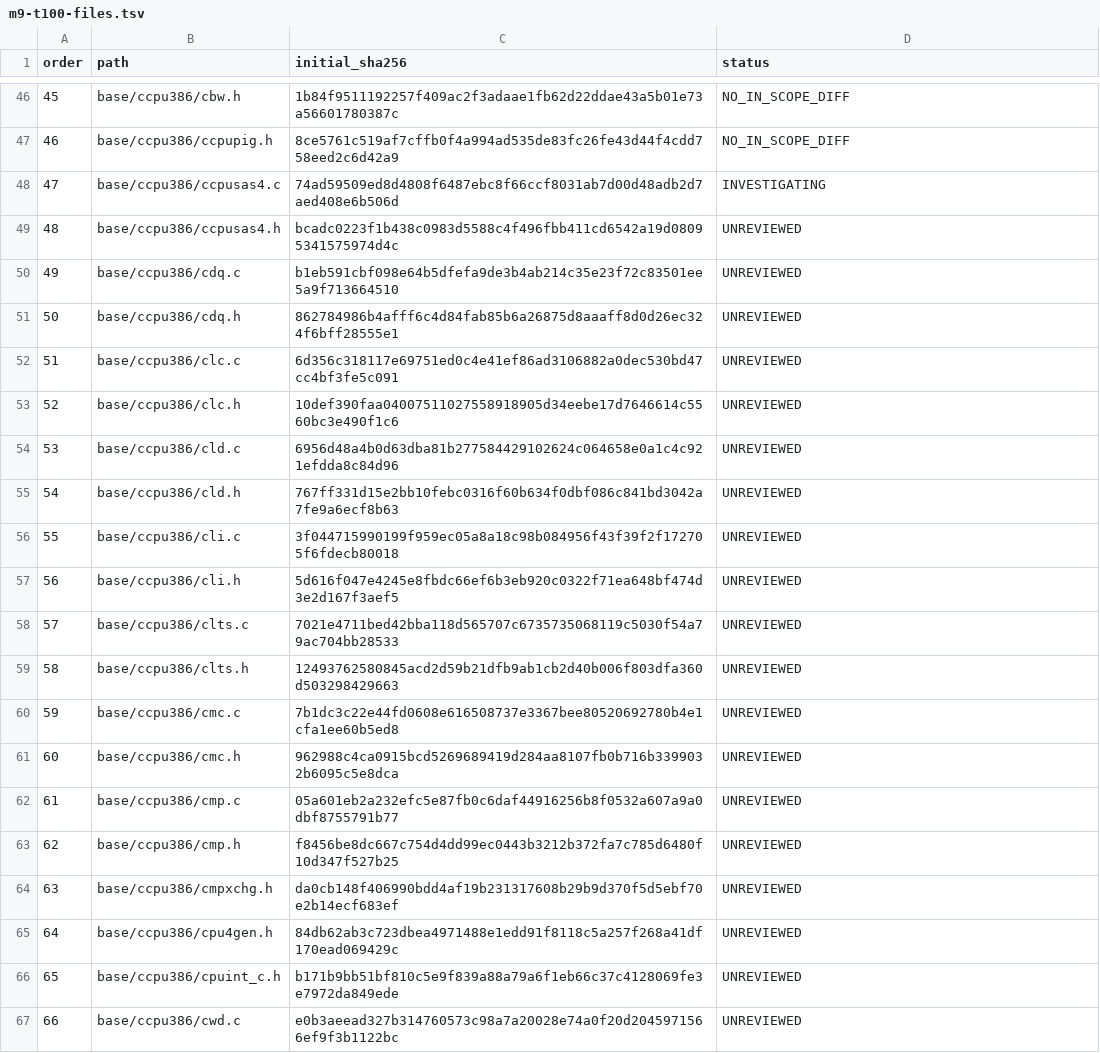
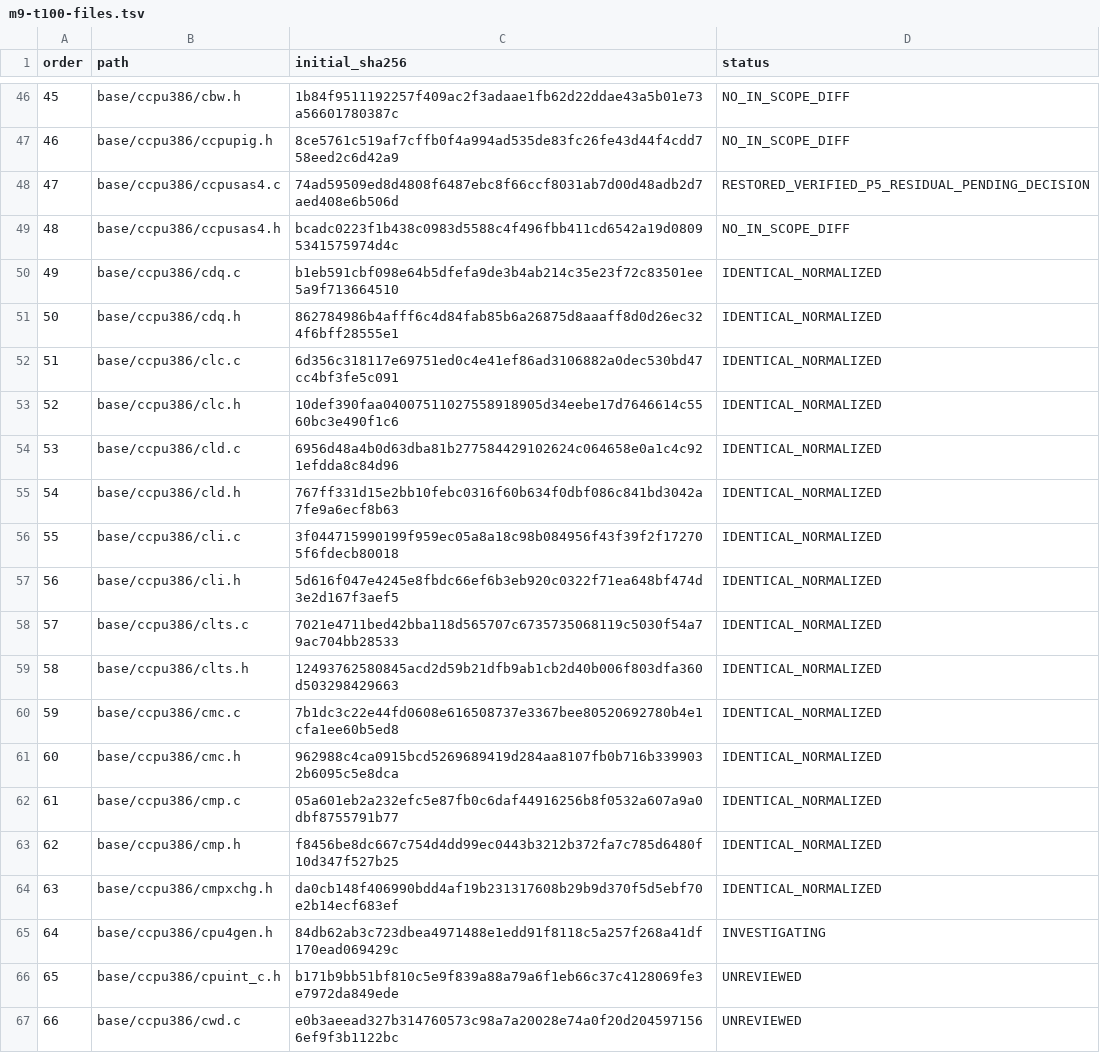
Before and after one commit to cshaxu/softpc, a TSV file: docs/etc/evidence/softpc/m9-t100-files.tsv, drawn as a sheet; only a part is shown, gaps mark what is left out.

Commit message:
M9 T100 S1 P5: restore nonsemantic SAS source differences

```diff
--- a/docs/etc/evidence/softpc/m9-t100-files.tsv
+++ b/docs/etc/evidence/softpc/m9-t100-files.tsv
@@ -47,20 +47,20 @@ order	path	initial_sha256	status
 46	base/ccpu386/ccpupig.h	8ce5761c519af7cffb0f4a994ad535de83fc26fe43d44f4cdd758eed2c6d42a9	NO_IN_SCOPE_DIFF
-47	base/ccpu386/ccpusas4.c	74ad59509ed8d4808f6487ebc8f66ccf8031ab7d00d48adb2d7aed408e6b506d	INVESTIGATING
-48	base/ccpu386/ccpusas4.h	bcadc0223f1b438c0983d5588c4f496fbb411cd6542a19d08095341575974d4c	UNREVIEWED
-49	base/ccpu386/cdq.c	b1eb591cbf098e64b5dfefa9de3b4ab214c35e23f72c83501ee5a9f713664510	UNREVIEWED
-50	base/ccpu386/cdq.h	862784986b4afff6c4d84fab85b6a26875d8aaaff8d0d26ec324f6bff28555e1	UNREVIEWED
-51	base/ccpu386/clc.c	6d356c318117e69751ed0c4e41ef86ad3106882a0dec530bd47cc4bf3fe5c091	UNREVIEWED
-52	base/ccpu386/clc.h	10def390faa04007511027558918905d34eebe17d7646614c5560bc3e490f1c6	UNREVIEWED
-53	base/ccpu386/cld.c	6956d48a4b0d63dba81b277584429102624c064658e0a1c4c921efdda8c84d96	UNREVIEWED
-54	base/ccpu386/cld.h	767ff331d15e2bb10febc0316f60b634f0dbf086c841bd3042a7fe9a6ecf8b63	UNREVIEWED
-55	base/ccpu386/cli.c	3f044715990199f959ec05a8a18c98b084956f43f39f2f172705f6fdecb80018	UNREVIEWED
-56	base/ccpu386/cli.h	5d616f047e4245e8fbdc66ef6b3eb920c0322f71ea648bf474d3e2d167f3aef5	UNREVIEWED
-57	base/ccpu386/clts.c	7021e4711bed42bba118d565707c6735735068119c5030f54a79ac704bb28533	UNREVIEWED
-58	base/ccpu386/clts.h	12493762580845acd2d59b21dfb9ab1cb2d40b006f803dfa360d503298429663	UNREVIEWED
-59	base/ccpu386/cmc.c	7b1dc3c22e44fd0608e616508737e3367bee80520692780b4e1cfa1ee60b5ed8	UNREVIEWED
-60	base/ccpu386/cmc.h	962988c4ca0915bcd5269689419d284aa8107fb0b716b3399032b6095c5e8dca	UNREVIEWED
-61	base/ccpu386/cmp.c	05a601eb2a232efc5e87fb0c6daf44916256b8f0532a607a9a0dbf8755791b77	UNREVIEWED
-62	base/ccpu386/cmp.h	f8456be8dc667c754d4dd99ec0443b3212b372fa7c785d6480f10d347f527b25	UNREVIEWED
-63	base/ccpu386/cmpxchg.h	da0cb148f406990bdd4af19b231317608b29b9d370f5d5ebf70e2b14ecf683ef	UNREVIEWED
-64	base/ccpu386/cpu4gen.h	84db62ab3c723dbea4971488e1edd91f8118c5a257f268a41df170ead069429c	UNREVIEWED
+47	base/ccpu386/ccpusas4.c	74ad59509ed8d4808f6487ebc8f66ccf8031ab7d00d48adb2d7aed408e6b506d	RESTORED_VERIFIED_P5_RESIDUAL_PENDING_DECISION
+48	base/ccpu386/ccpusas4.h	bcadc0223f1b438c0983d5588c4f496fbb411cd6542a19d08095341575974d4c	NO_IN_SCOPE_DIFF
+49	base/ccpu386/cdq.c	b1eb591cbf098e64b5dfefa9de3b4ab214c35e23f72c83501ee5a9f713664510	IDENTICAL_NORMALIZED
+50	base/ccpu386/cdq.h	862784986b4afff6c4d84fab85b6a26875d8aaaff8d0d26ec324f6bff28555e1	IDENTICAL_NORMALIZED
+51	base/ccpu386/clc.c	6d356c318117e69751ed0c4e41ef86ad3106882a0dec530bd47cc4bf3fe5c091	IDENTICAL_NORMALIZED
+52	base/ccpu386/clc.h	10def390faa04007511027558918905d34eebe17d7646614c5560bc3e490f1c6	IDENTICAL_NORMALIZED
+53	base/ccpu386/cld.c	6956d48a4b0d63dba81b277584429102624c064658e0a1c4c921efdda8c84d96	IDENTICAL_NORMALIZED
+54	base/ccpu386/cld.h	767ff331d15e2bb10febc0316f60b634f0dbf086c841bd3042a7fe9a6ecf8b63	IDENTICAL_NORMALIZED
+55	base/ccpu386/cli.c	3f044715990199f959ec05a8a18c98b084956f43f39f2f172705f6fdecb80018	IDENTICAL_NORMALIZED
+56	base/ccpu386/cli.h	5d616f047e4245e8fbdc66ef6b3eb920c0322f71ea648bf474d3e2d167f3aef5	IDENTICAL_NORMALIZED
+57	base/ccpu386/clts.c	7021e4711bed42bba118d565707c6735735068119c5030f54a79ac704bb28533	IDENTICAL_NORMALIZED
+58	base/ccpu386/clts.h	12493762580845acd2d59b21dfb9ab1cb2d40b006f803dfa360d503298429663	IDENTICAL_NORMALIZED
+59	base/ccpu386/cmc.c	7b1dc3c22e44fd0608e616508737e3367bee80520692780b4e1cfa1ee60b5ed8	IDENTICAL_NORMALIZED
+60	base/ccpu386/cmc.h	962988c4ca0915bcd5269689419d284aa8107fb0b716b3399032b6095c5e8dca	IDENTICAL_NORMALIZED
+61	base/ccpu386/cmp.c	05a601eb2a232efc5e87fb0c6daf44916256b8f0532a607a9a0dbf8755791b77	IDENTICAL_NORMALIZED
+62	base/ccpu386/cmp.h	f8456be8dc667c754d4dd99ec0443b3212b372fa7c785d6480f10d347f527b25	IDENTICAL_NORMALIZED
+63	base/ccpu386/cmpxchg.h	da0cb148f406990bdd4af19b231317608b29b9d370f5d5ebf70e2b14ecf683ef	IDENTICAL_NORMALIZED
+64	base/ccpu386/cpu4gen.h	84db62ab3c723dbea4971488e1edd91f8118c5a257f268a41df170ead069429c	INVESTIGATING
 65	base/ccpu386/cpuint_c.h	b171b9bb51bf810c5e9f839a88a79a6f1eb66c37c4128069fe3e7972da849ede	UNREVIEWED
```
Also changed, not shown: docs/etc/evidence/softpc/xp-sp1-current-manifest.tsv, 5 other files.
